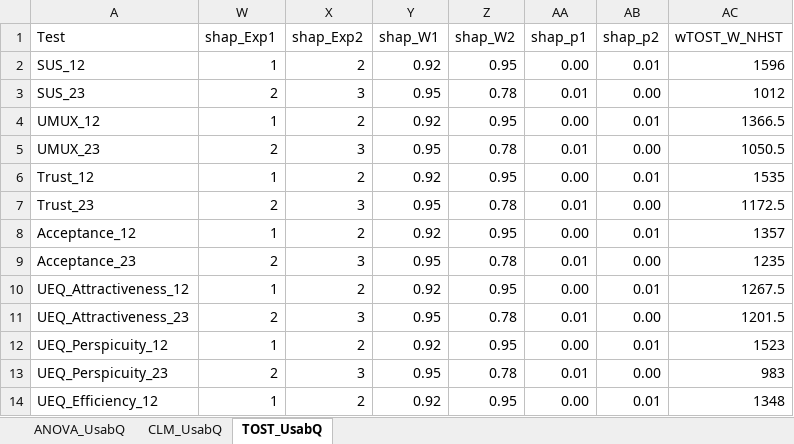
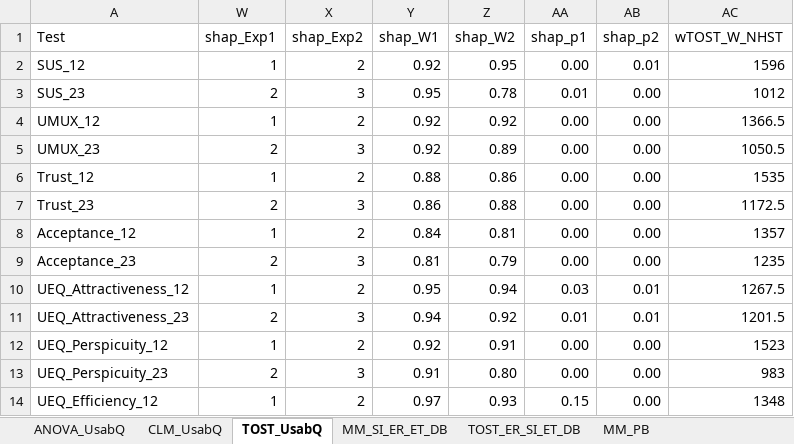
Before and after one commit to deikealbers/Multilab_Analysis_oldLaptop, an Excel workbook: data/results/00_inferentialResults.xlsx, sheet TOST_UsabQ, drawn as a sheet; only a part is shown; values as stored, in another font and other column widths than the file's, no borders; conditional formats not drawn; the diff covers the shown part only; the diff names each change by its address in the sheet, - before the commit and + after, or states it on an @@ line.

```diff
--- a/data/results/00_inferentialResults.xlsx (sheet TOST_UsabQ)
+++ b/data/results/00_inferentialResults.xlsx (sheet TOST_UsabQ)
+sheet tab: MM_SI_ER_ET_DB
+sheet tab: TOST_ER_SI_ET_DB
+sheet tab: MM_PB
-Z4 (shap_W2): 0.95
+Z4 (shap_W2): 0.92
-AB4 (shap_p2): 0.01
+AB4 (shap_p2): 0.00
-Y5 (shap_W1): 0.95
+Y5 (shap_W1): 0.92
-Z5 (shap_W2): 0.78
+Z5 (shap_W2): 0.89
-AA5 (shap_p1): 0.01
+AA5 (shap_p1): 0.00
-Y6 (shap_W1): 0.92
+Y6 (shap_W1): 0.88
-Z6 (shap_W2): 0.95
+Z6 (shap_W2): 0.86
-AB6 (shap_p2): 0.01
+AB6 (shap_p2): 0.00
-Y7 (shap_W1): 0.95
+Y7 (shap_W1): 0.86
-Z7 (shap_W2): 0.78
+Z7 (shap_W2): 0.88
-AA7 (shap_p1): 0.01
+AA7 (shap_p1): 0.00
-Y8 (shap_W1): 0.92
+Y8 (shap_W1): 0.84
-Z8 (shap_W2): 0.95
+Z8 (shap_W2): 0.81
-AB8 (shap_p2): 0.01
+AB8 (shap_p2): 0.00
-Y9 (shap_W1): 0.95
+Y9 (shap_W1): 0.81
-Z9 (shap_W2): 0.78
+Z9 (shap_W2): 0.79
-AA9 (shap_p1): 0.01
+AA9 (shap_p1): 0.00
-Y10 (shap_W1): 0.92
+Y10 (shap_W1): 0.95
-Z10 (shap_W2): 0.95
+Z10 (shap_W2): 0.94
-AA10 (shap_p1): 0.00
+AA10 (shap_p1): 0.03
-Y11 (shap_W1): 0.95
+Y11 (shap_W1): 0.94
-Z11 (shap_W2): 0.78
+Z11 (shap_W2): 0.92
-AB11 (shap_p2): 0.00
+AB11 (shap_p2): 0.01
-Z12 (shap_W2): 0.95
+Z12 (shap_W2): 0.91
-AB12 (shap_p2): 0.01
+AB12 (shap_p2): 0.00
-Y13 (shap_W1): 0.95
+Y13 (shap_W1): 0.91
-Z13 (shap_W2): 0.78
+Z13 (shap_W2): 0.80
-AA13 (shap_p1): 0.01
+AA13 (shap_p1): 0.00
-Y14 (shap_W1): 0.92
+Y14 (shap_W1): 0.97
-Z14 (shap_W2): 0.95
+Z14 (shap_W2): 0.93
-AA14 (shap_p1): 0.00
+AA14 (shap_p1): 0.15
-AB14 (shap_p2): 0.01
+AB14 (shap_p2): 0.00
```
Also changed, not shown: 38 edited cells elsewhere in this sheet, data/results/00_descriptiveResults.xlsx, data/results/00_descriptiveResults_singleTC.xlsx, 11 other files.
